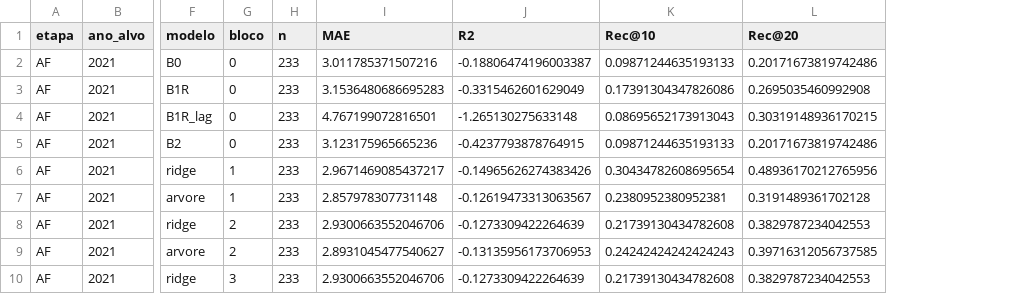
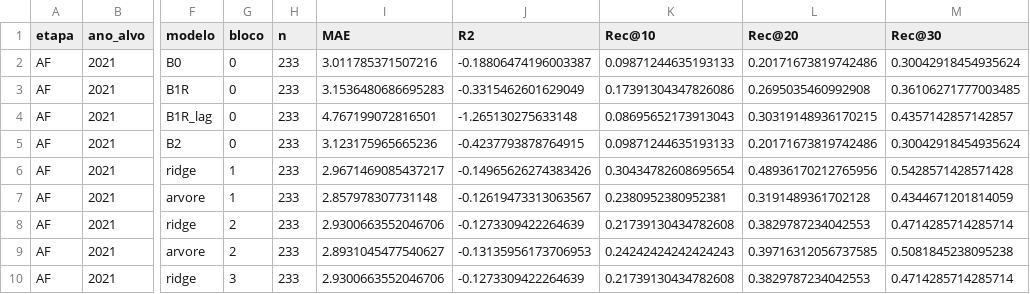
Before and after one commit to gabsma25/Dados-do-Projeto, a CSV file: gustavo/saida/avaliacao/02_walkforward.csv, drawn as a sheet; only a part is shown, gaps mark what is left out; the diff names each change by its address in the sheet, - before the commit and + after, or states it on an @@ line.

```diff
--- a/gustavo/saida/avaliacao/02_walkforward.csv
+++ b/gustavo/saida/avaliacao/02_walkforward.csv
+column M (Rec@30), rows 2-10: 0.30042918454935624 | 0.36106271777003485 | 0.4357142857142857 | 0.30042918454935624 | 0.5428571428571428 | 0.4344671201814059 | 0.4714285714285714 | 0.5081845238095238 | 0.4714285714285714
```
Also changed, not shown: 17 other files.
